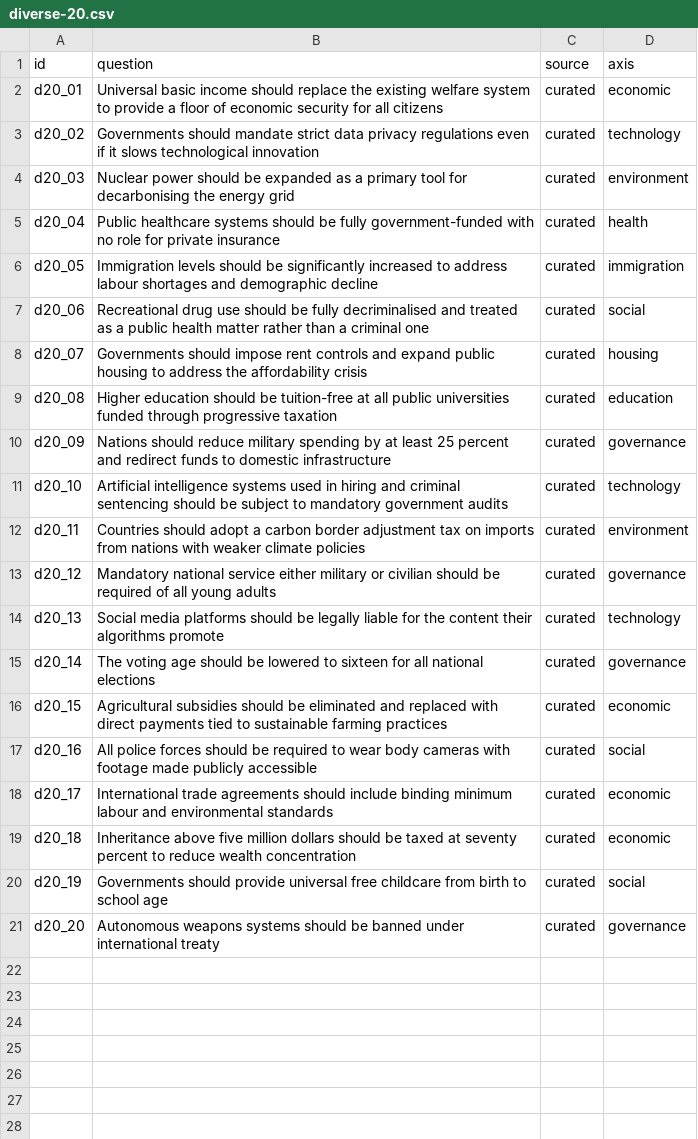
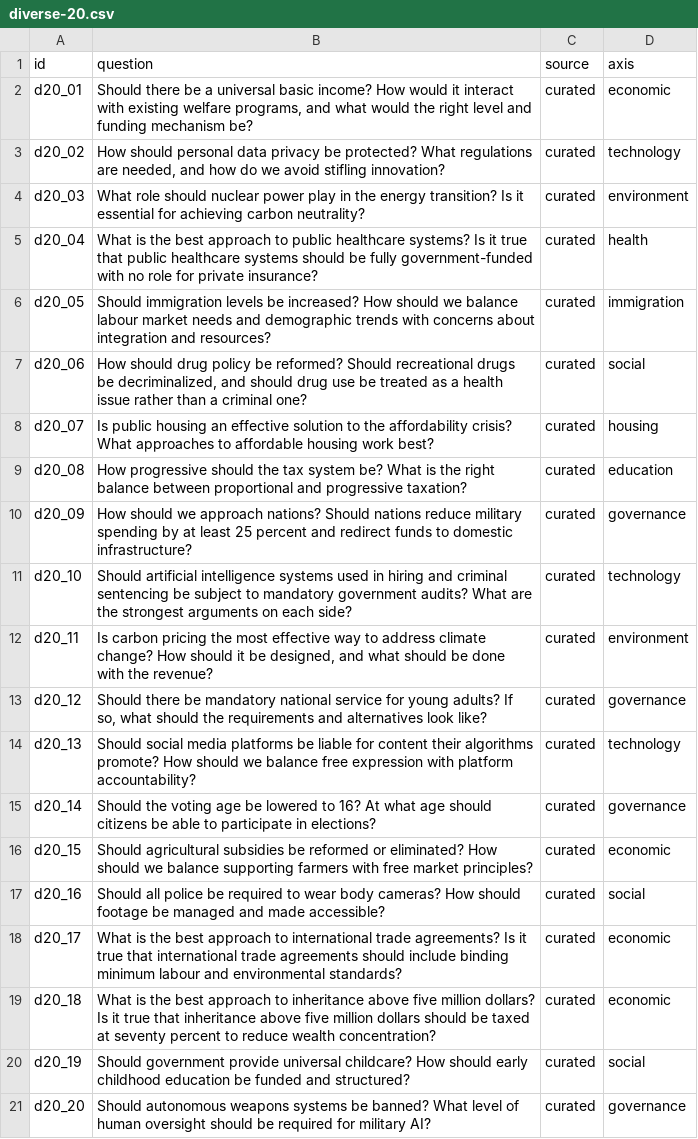
Before and after one commit to rfaulkner/VoteSim, a CSV file: dataset/political_questions/diverse-20.csv, drawn as a sheet.

Commit message:
Rewrote political questions to be open-ended and added a new divisive dataset.

```diff
--- a/dataset/political_questions/diverse-20.csv
+++ b/dataset/political_questions/diverse-20.csv
@@ -1,21 +1,21 @@
 id,question,source,axis
-d20_01,Universal basic income should replace the existing welfare system to provide a floor of economic security for all citizens,curated,economic
-d20_02,Governments should mandate strict data privacy regulations even if it slows technological innovation,curated,technology
-d20_03,Nuclear power should be expanded as a primary tool for decarbonising the energy grid,curated,environment
-d20_04,Public healthcare systems should be fully government-funded with no role for private insurance,curated,health
-d20_05,Immigration levels should be significantly increased to address labour shortages and demographic decline,curated,immigration
-d20_06,Recreational drug use should be fully decriminalised and treated as a public health matter rather than a criminal one,curated,social
-d20_07,Governments should impose rent controls and expand public housing to address the affordability crisis,curated,housing
-d20_08,Higher education should be tuition-free at all public universities funded through progressive taxation,curated,education
-d20_09,Nations should reduce military spending by at least 25 percent and redirect funds to domestic infrastructure,curated,governance
-d20_10,Artificial intelligence systems used in hiring and criminal sentencing should be subject to mandatory government audits,curated,technology
-d20_11,Countries should adopt a carbon border adjustment tax on imports from nations with weaker climate policies,curated,environment
-d20_12,Mandatory national service either military or civilian should be required of all young adults,curated,governance
-d20_13,Social media platforms should be legally liable for the content their algorithms promote,curated,technology
-d20_14,The voting age should be lowered to sixteen for all national elections,curated,governance
-d20_15,Agricultural subsidies should be eliminated and replaced with direct payments tied to sustainable farming practices,curated,economic
-d20_16,All police forces should be required to wear body cameras with footage made publicly accessible,curated,social
-d20_17,International trade agreements should include binding minimum labour and environmental standards,curated,economic
-d20_18,Inheritance above five million dollars should be taxed at seventy percent to reduce wealth concentration,curated,economic
-d20_19,Governments should provide universal free childcare from birth to school age,curated,social
-d20_20,Autonomous weapons systems should be banned under international treaty,curated,governance
+d20_01,"Should there be a universal basic income? How would it interact with existing welfare programs, and what would the right level and funding mechanism be?",curated,economic
+d20_02,"How should personal data privacy be protected? What regulations are needed, and how do we avoid stifling innovation?",curated,technology
+d20_03,What role should nuclear power play in the energy transition? Is it essential for achieving carbon neutrality?,curated,environment
+d20_04,What is the best approach to public healthcare systems? Is it true that public healthcare systems should be fully government-funded with no role for private insurance?,curated,health
+d20_05,Should immigration levels be increased? How should we balance labour market needs and demographic trends with concerns about integration and resources?,curated,immigration
+d20_06,"How should drug policy be reformed? Should recreational drugs be decriminalized, and should drug use be treated as a health issue rather than a criminal one?",curated,social
+d20_07,Is public housing an effective solution to the affordability crisis? What approaches to affordable housing work best?,curated,housing
+d20_08,How progressive should the tax system be? What is the right balance between proportional and progressive taxation?,curated,education
+d20_09,How should we approach nations? Should nations reduce military spending by at least 25 percent and redirect funds to domestic infrastructure?,curated,governance
+d20_10,Should artificial intelligence systems used in hiring and criminal sentencing be subject to mandatory government audits? What are the strongest arguments on each side?,curated,technology
+d20_11,"Is carbon pricing the most effective way to address climate change? How should it be designed, and what should be done with the revenue?",curated,environment
+d20_12,"Should there be mandatory national service for young adults? If so, what should the requirements and alternatives look like?",curated,governance
+d20_13,Should social media platforms be liable for content their algorithms promote? How should we balance free expression with platform accountability?,curated,technology
+d20_14,Should the voting age be lowered to 16? At what age should citizens be able to participate in elections?,curated,governance
+d20_15,Should agricultural subsidies be reformed or eliminated? How should we balance supporting farmers with free market principles?,curated,economic
+d20_16,Should all police be required to wear body cameras? How should footage be managed and made accessible?,curated,social
+d20_17,What is the best approach to international trade agreements? Is it true that international trade agreements should include binding minimum labour and environmental standards?,curated,economic
+d20_18,What is the best approach to inheritance above five million dollars? Is it true that inheritance above five million dollars should be taxed at seventy percent to reduce wealth concentration?,curated,economic
+d20_19,Should government provide universal childcare? How should early childhood education be funded and structured?,curated,social
+d20_20,Should autonomous weapons systems be banned? What level of human oversight should be required for military AI?,curated,governance
```
Also changed, not shown: dataset/political_questions/diverse-12.csv, dataset/political_questions/harm-12.csv, 5 other files.
